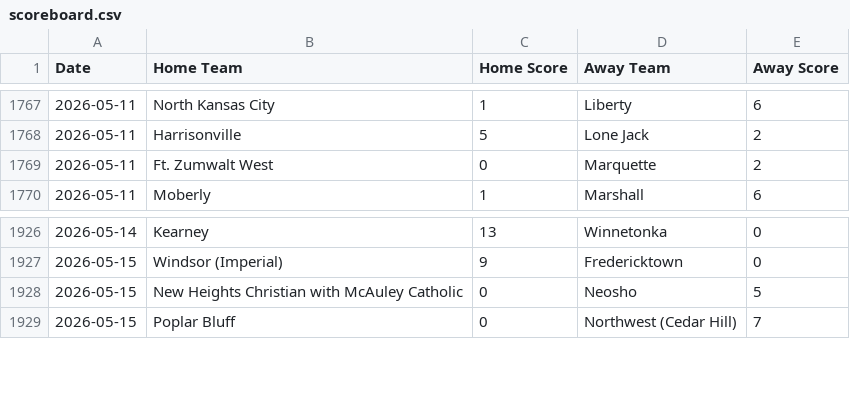
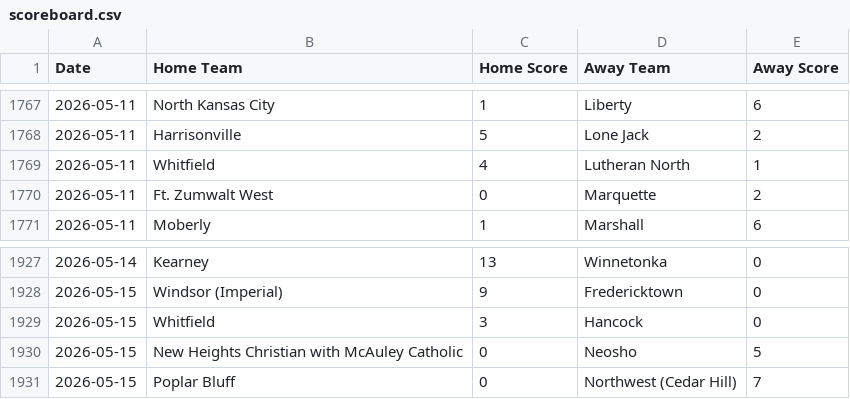
Before and after one commit to AllMOSports/Girls-Soccer-Ratings, a CSV file: scoreboard.csv, drawn as a sheet; only a part is shown, gaps mark what is left out; the diff names each change by its address in the sheet, - before the commit and + after, or states it on an @@ line.

```diff
--- a/scoreboard.csv
+++ b/scoreboard.csv
+row 1769: 2026-05-11 | Whitfield | 4 | Lutheran North | 1
+row 1929: 2026-05-15 | Whitfield | 3 | Hancock | 0
```
Also changed, not shown: ratings_all.csv, ratings_class1.csv, 8 other files.
